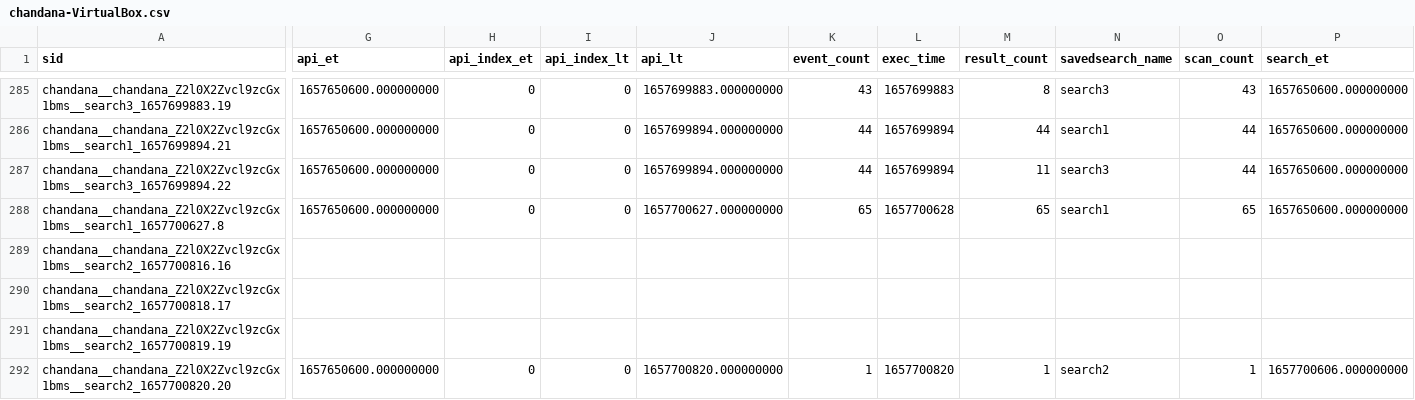
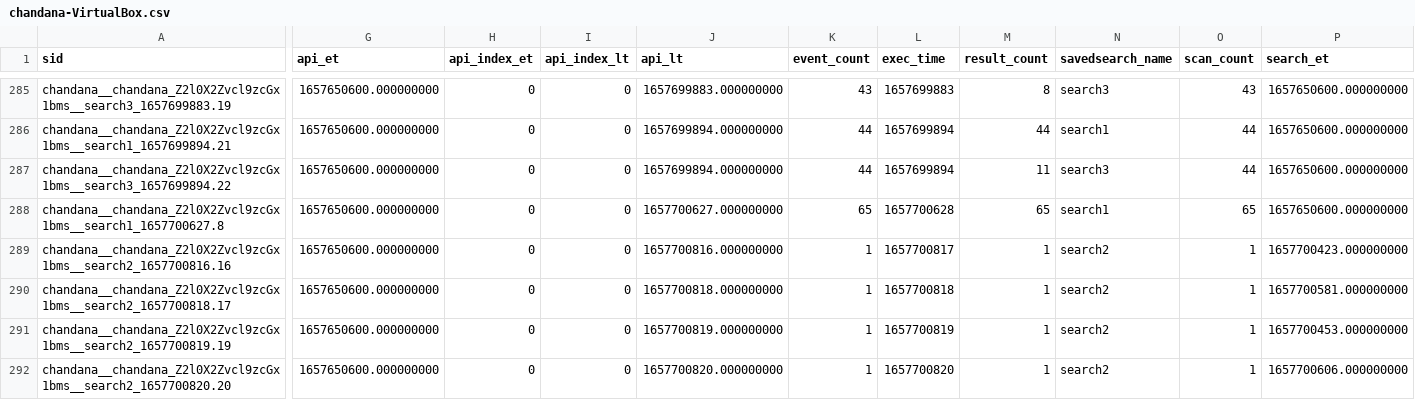
Before and after one commit to chanxxx1999/chandana, a CSV file: users/chandana/git_for_splunk/history/chandana-VirtualBox.csv, drawn as a sheet; only a part is shown, gaps mark what is left out; the diff covers the shown part only; the diff names each change by its address in the sheet, - before the commit and + after, or states it on an @@ line.

Commit message:
Auto: 218 MB,  1 file changed, 3 insertions(+), 3 deletions(-)

```diff
--- a/users/chandana/git_for_splunk/history/chandana-VirtualBox.csv
+++ b/users/chandana/git_for_splunk/history/chandana-VirtualBox.csv
-G289:G291 (api_et): (empty)
+G289:G291 (api_et): 1657650600.000000000
-H289:H291 (api_index_et): (empty)
+H289:H291 (api_index_et): 0
-I289:I291 (api_index_lt): (empty)
+I289:I291 (api_index_lt): 0
-J289 (api_lt): (empty)
+J289 (api_lt): 1657700816.000000000
-K289:K291 (event_count): (empty)
+K289:K291 (event_count): 1
-L289 (exec_time): (empty)
+L289 (exec_time): 1657700817
-M289:M291 (result_count): (empty)
+M289:M291 (result_count): 1
-N289:N291 (savedsearch_name): (empty)
+N289:N291 (savedsearch_name): search2
-O289:O291 (scan_count): (empty)
+O289:O291 (scan_count): 1
-P289 (search_et): (empty)
+P289 (search_et): 1657700423.000000000
-J290 (api_lt): (empty)
+J290 (api_lt): 1657700818.000000000
-L290 (exec_time): (empty)
+L290 (exec_time): 1657700818
-P290 (search_et): (empty)
+P290 (search_et): 1657700581.000000000
-J291 (api_lt): (empty)
+J291 (api_lt): 1657700819.000000000
-L291 (exec_time): (empty)
+L291 (exec_time): 1657700819
-P291 (search_et): (empty)
+P291 (search_et): 1657700453.000000000
```
Also changed, not shown: 9 edited cells elsewhere in this file.
